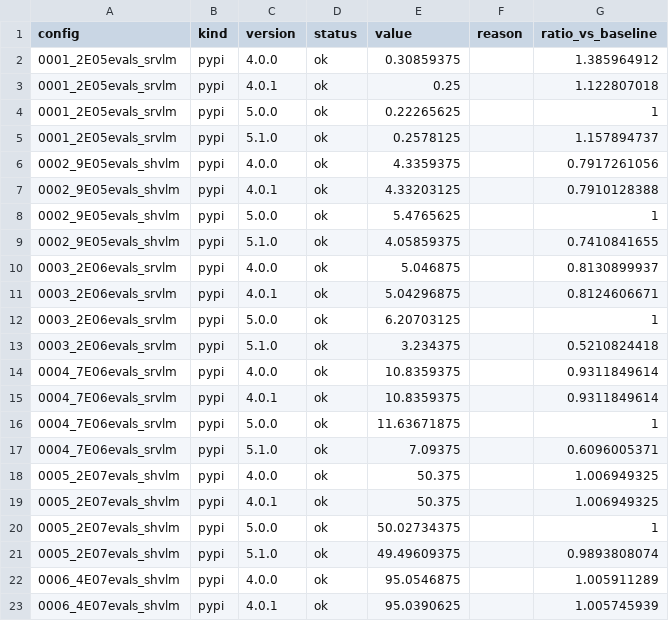
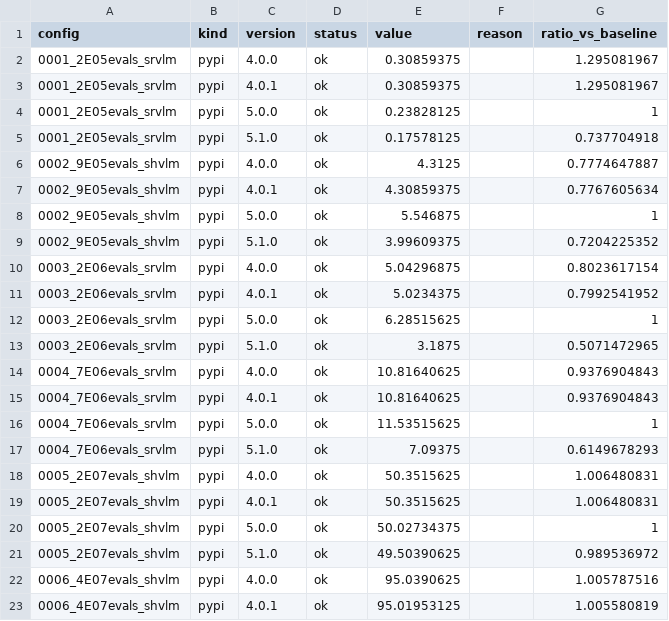
Before and after one commit to camUrban/PteraSoftware, a CSV file: docs/_static/benchmarks/solver_run_memory.csv, drawn as a sheet; only a part is shown; the diff covers the shown part only.

```diff
--- a/docs/_static/benchmarks/solver_run_memory.csv
+++ b/docs/_static/benchmarks/solver_run_memory.csv
@@ -1,23 +1,23 @@
 config,kind,version,status,value,reason,ratio_vs_baseline
-0001_2E05evals_srvlm,pypi,4.0.0,ok,0.30859375,,1.385964912
-0001_2E05evals_srvlm,pypi,4.0.1,ok,0.25,,1.122807018
-0001_2E05evals_srvlm,pypi,5.0.0,ok,0.22265625,,1
-0001_2E05evals_srvlm,pypi,5.1.0,ok,0.2578125,,1.157894737
-0002_9E05evals_shvlm,pypi,4.0.0,ok,4.3359375,,0.7917261056
-0002_9E05evals_shvlm,pypi,4.0.1,ok,4.33203125,,0.7910128388
-0002_9E05evals_shvlm,pypi,5.0.0,ok,5.4765625,,1
-0002_9E05evals_shvlm,pypi,5.1.0,ok,4.05859375,,0.7410841655
-0003_2E06evals_srvlm,pypi,4.0.0,ok,5.046875,,0.8130899937
-0003_2E06evals_srvlm,pypi,4.0.1,ok,5.04296875,,0.8124606671
-0003_2E06evals_srvlm,pypi,5.0.0,ok,6.20703125,,1
-0003_2E06evals_srvlm,pypi,5.1.0,ok,3.234375,,0.5210824418
-0004_7E06evals_srvlm,pypi,4.0.0,ok,10.8359375,,0.9311849614
-0004_7E06evals_srvlm,pypi,4.0.1,ok,10.8359375,,0.9311849614
-0004_7E06evals_srvlm,pypi,5.0.0,ok,11.63671875,,1
-0004_7E06evals_srvlm,pypi,5.1.0,ok,7.09375,,0.6096005371
-0005_2E07evals_shvlm,pypi,4.0.0,ok,50.375,,1.006949325
-0005_2E07evals_shvlm,pypi,4.0.1,ok,50.375,,1.006949325
+0001_2E05evals_srvlm,pypi,4.0.0,ok,0.30859375,,1.295081967
+0001_2E05evals_srvlm,pypi,4.0.1,ok,0.30859375,,1.295081967
+0001_2E05evals_srvlm,pypi,5.0.0,ok,0.23828125,,1
+0001_2E05evals_srvlm,pypi,5.1.0,ok,0.17578125,,0.737704918
+0002_9E05evals_shvlm,pypi,4.0.0,ok,4.3125,,0.7774647887
+0002_9E05evals_shvlm,pypi,4.0.1,ok,4.30859375,,0.7767605634
+0002_9E05evals_shvlm,pypi,5.0.0,ok,5.546875,,1
+0002_9E05evals_shvlm,pypi,5.1.0,ok,3.99609375,,0.7204225352
+0003_2E06evals_srvlm,pypi,4.0.0,ok,5.04296875,,0.8023617154
+0003_2E06evals_srvlm,pypi,4.0.1,ok,5.0234375,,0.7992541952
+0003_2E06evals_srvlm,pypi,5.0.0,ok,6.28515625,,1
+0003_2E06evals_srvlm,pypi,5.1.0,ok,3.1875,,0.5071472965
+0004_7E06evals_srvlm,pypi,4.0.0,ok,10.81640625,,0.9376904843
+0004_7E06evals_srvlm,pypi,4.0.1,ok,10.81640625,,0.9376904843
+0004_7E06evals_srvlm,pypi,5.0.0,ok,11.53515625,,1
+0004_7E06evals_srvlm,pypi,5.1.0,ok,7.09375,,0.6149678293
+0005_2E07evals_shvlm,pypi,4.0.0,ok,50.3515625,,1.006480831
+0005_2E07evals_shvlm,pypi,4.0.1,ok,50.3515625,,1.006480831
 0005_2E07evals_shvlm,pypi,5.0.0,ok,50.02734375,,1
-0005_2E07evals_shvlm,pypi,5.1.0,ok,49.49609375,,0.9893808074
-0006_4E07evals_shvlm,pypi,4.0.0,ok,95.0546875,,1.005911289
-0006_4E07evals_shvlm,pypi,4.0.1,ok,95.0390625,,1.005745939
+0005_2E07evals_shvlm,pypi,5.1.0,ok,49.50390625,,0.989536972
+0006_4E07evals_shvlm,pypi,4.0.0,ok,95.0390625,,1.005787516
+0006_4E07evals_shvlm,pypi,4.0.1,ok,95.01953125,,1.005580819
```
Also changed, not shown: 106 edited cells elsewhere in this file, docs/_static/benchmarks/solver_run_time.csv, 9 other files.
